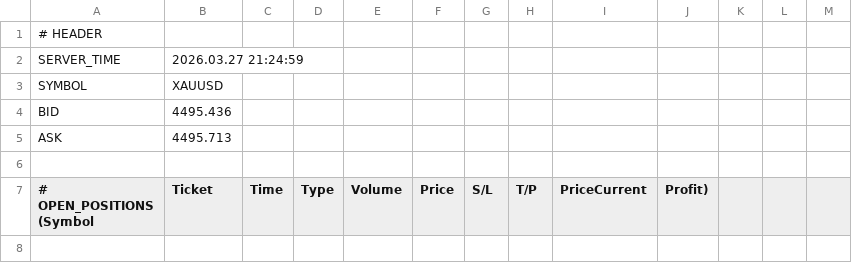
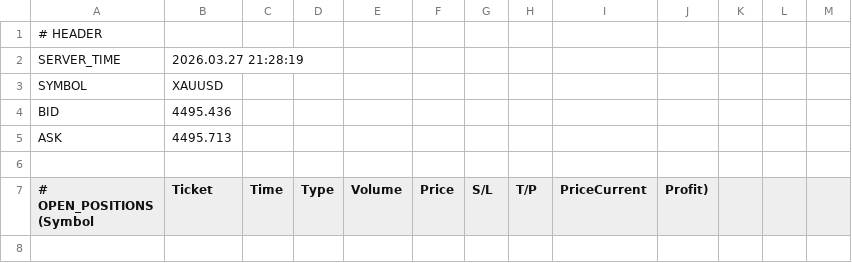
Before and after one commit to ramdanidian/Analisa-Market, a CSV file: market_status.csv, drawn as a sheet; only a part is shown.

Commit message:
Final Fix v4.81

```diff
--- a/market_status.csv
+++ b/market_status.csv
@@ -1,3 +1,3 @@
 # HEADER
-SERVER_TIME,2026.03.27 21:24:59
+SERVER_TIME,2026.03.27 21:28:19
 SYMBOL,XAUUSD
```
